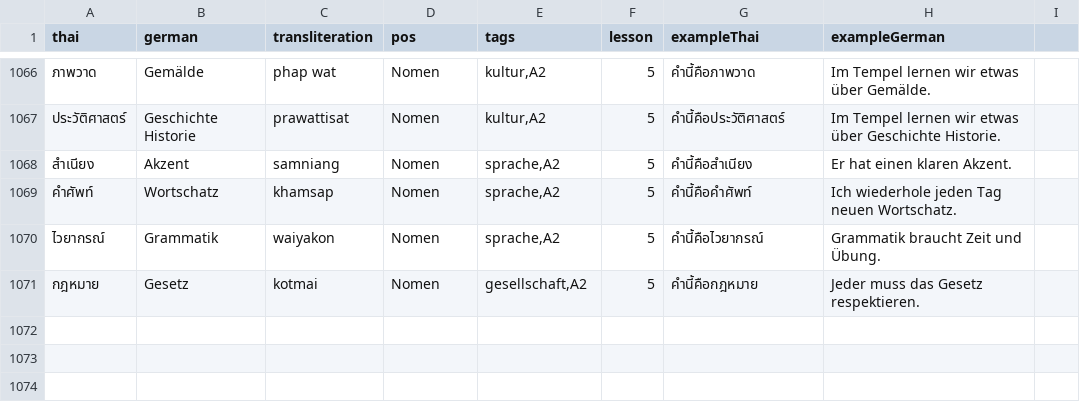
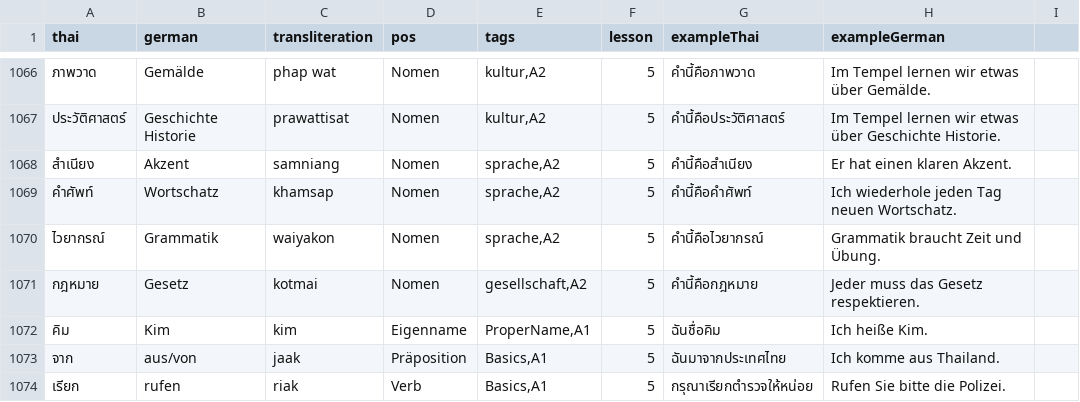
Before and after one commit to mischawel-dotcom/Thai-Deutsch-Vokabel-Trainer, a CSV file: data/thai-de-vocab_Ver_2.csv, drawn as a sheet; only a part is shown, gaps mark what is left out; the diff names each change by its address in the sheet, - before the commit and + after, or states it on an @@ line.

```diff
--- a/data/thai-de-vocab_Ver_2.csv
+++ b/data/thai-de-vocab_Ver_2.csv
+row 1072: คิม | Kim | kim | Eigenname | ProperName,A1 | 5 | ฉันชื่อคิม | Ich heiße Kim.
+row 1073: จาก | aus/von | jaak | Präposition | Basics,A1 | 5 | ฉันมาจากประเทศไทย | Ich komme aus Thailand.
+row 1074: เรียก | rufen | riak | Verb | Basics,A1 | 5 | กรุณาเรียกตำรวจให้หน่อย | Rufen Sie bitte die Polizei.
```
Also changed, not shown: 11 other files.
